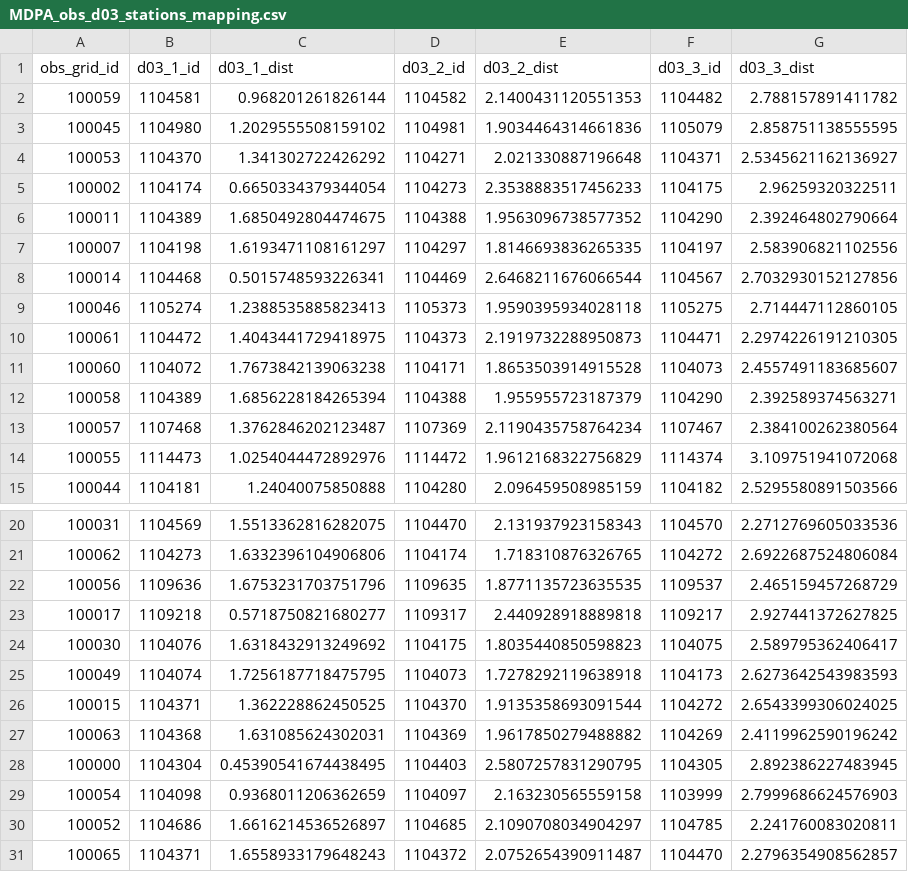
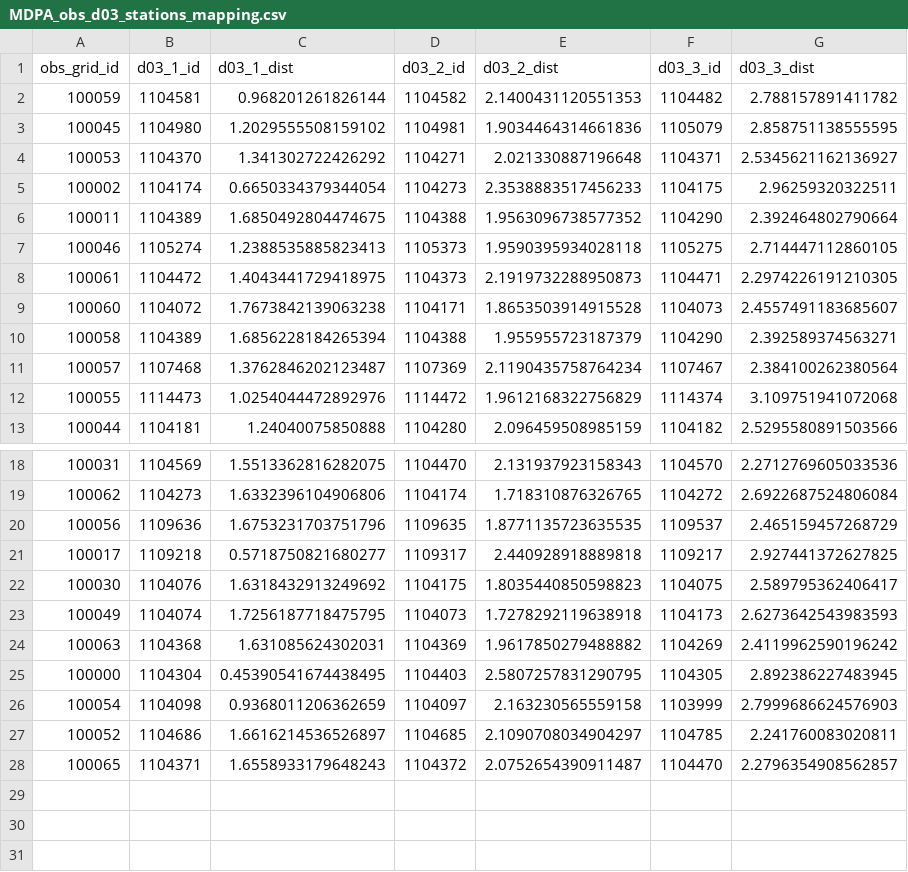
Before and after one commit to CUrW-SL/curw_sim_db_utils, a CSV file: grid_maps/obs_stations/rainfall/MDPA_obs_d03_stations_mapping.csv, drawn as a sheet; only a part is shown, gaps mark what is left out; the diff names each change by its address in the sheet, - before the commit and + after, or states it on an @@ line.

```diff
--- a/grid_maps/obs_stations/rainfall/MDPA_obs_d03_stations_mapping.csv
+++ b/grid_maps/obs_stations/rainfall/MDPA_obs_d03_stations_mapping.csv
-row 7: 100007 | 1104198 | 1.6193471108161297 | 1104297 | 1.8146693836265335 | 1104197 | 2.583906821102556
-row 8: 100014 | 1104468 | 0.5015748593226341 | 1104469 | 2.6468211676066544 | 1104567 | 2.7032930152127856
-row 26: 100015 | 1104371 | 1.362228862450525 | 1104370 | 1.9135358693091544 | 1104272 | 2.6543399306024025
```
Also changed, not shown: grid_maps/flo2d/MDPA_flo2d_250_obs_mapping.csv, grids/obs_stations/rainfall/curw_active_rainfall_obs_stations.csv, 1 other file.
